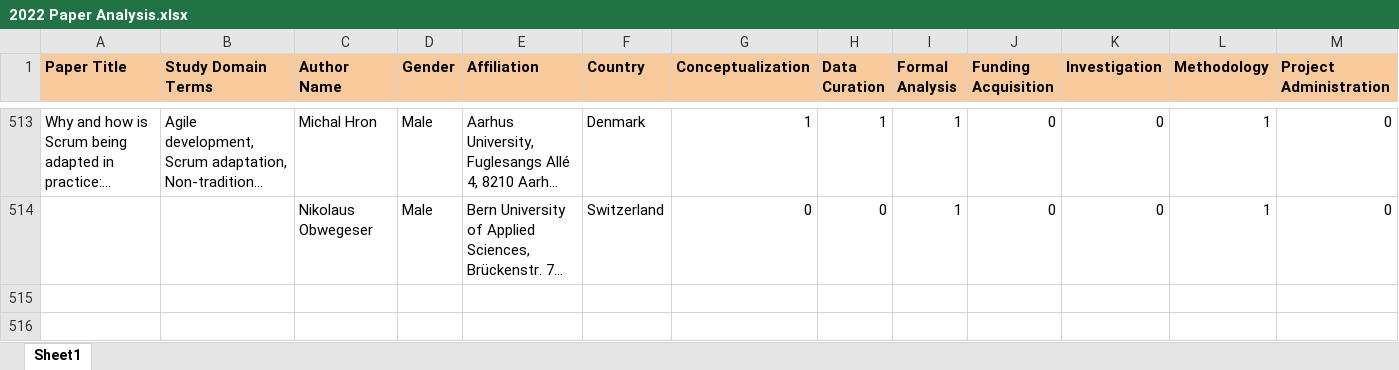
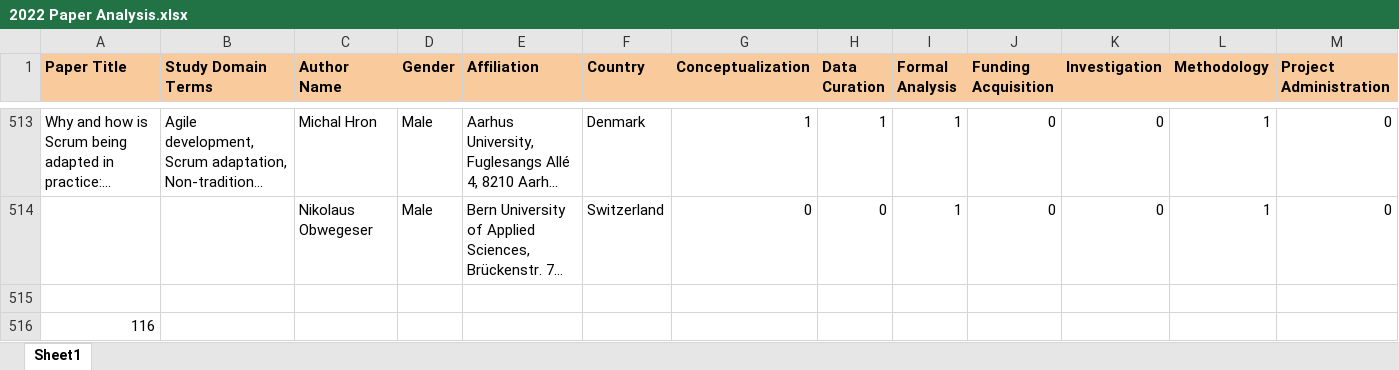
Before and after one commit to cynthia247/GE_ICSE2025, an Excel workbook: Paper_Analysis/2022 Paper Analysis.xlsx, sheet Sheet1, drawn as a sheet; only a part is shown, gaps mark what is left out; long unchanged cells end in …; values as stored, in another font and other column widths than the file's, no borders; charts and pictures not drawn; rows hold the shown columns only; the diff names each change by its address in the sheet, - before the commit and + after, or states it on an @@ line.

```diff
--- a/Paper_Analysis/2022 Paper Analysis.xlsx (sheet Sheet1)
+++ b/Paper_Analysis/2022 Paper Analysis.xlsx (sheet Sheet1)
+row 515: (empty)
+row 516: 116
```
Also changed, not shown: Paper_Analysis/2020 Paper Analysis.xlsx, Paper_Analysis/2024 Paper Analysis.xlsx.
